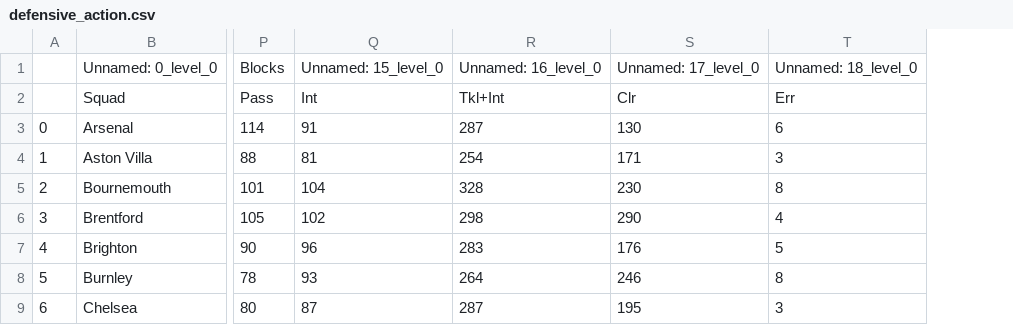
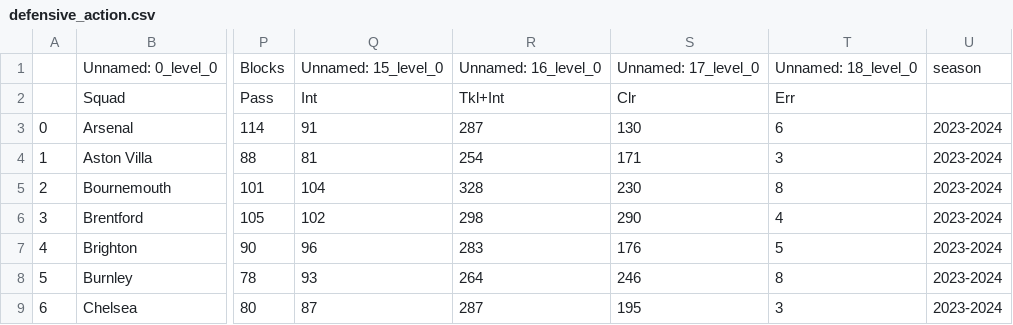
Before and after one commit to umutarsln/lineer-regression, a CSV file: umutarslan/data/defensive_action.csv, drawn as a sheet; only a part is shown, gaps mark what is left out; the diff names each change by its address in the sheet, - before the commit and + after, or states it on an @@ line.

```diff
--- a/umutarslan/data/defensive_action.csv
+++ b/umutarslan/data/defensive_action.csv
+column U, rows 1-9: season |  | 2023-2024 | 2023-2024 | 2023-2024 | 2023-2024 | 2023-2024 | 2023-2024 | 2023-2024
```
Also changed, not shown: umutarslan/data/goal_shot_creation.csv, umutarslan/data/possession.csv, 6 other files.
